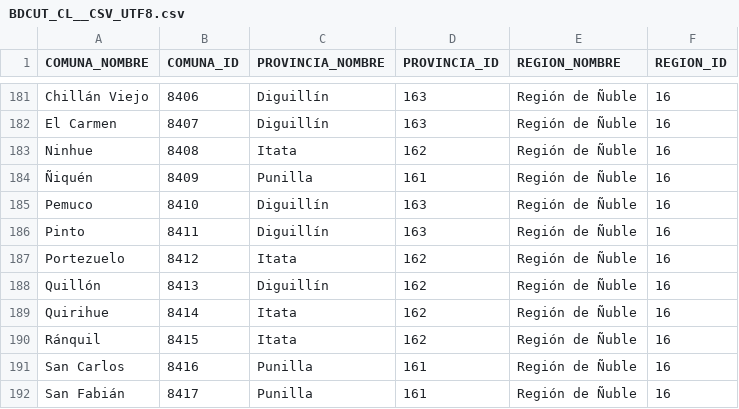
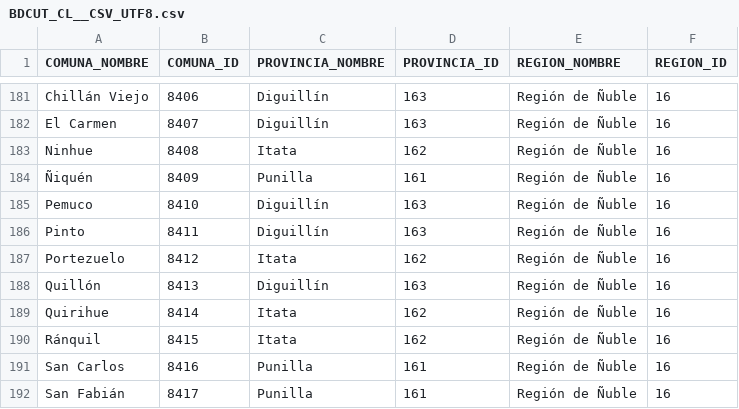
Before and after one commit to knxroot/bdcut-cl, a CSV file: BD/CSV_utf8/BDCUT_CL__CSV_UTF8.csv, drawn as a sheet; only a part is shown, gaps mark what is left out.

Commit message:
Arreglado id provincia Diguillín

```diff
--- a/BD/CSV_utf8/BDCUT_CL__CSV_UTF8.csv
+++ b/BD/CSV_utf8/BDCUT_CL__CSV_UTF8.csv
@@ -187,3 +187,3 @@ Pinto,8411,Diguillín,163,Región de Ñuble,16
 Portezuelo,8412,Itata,162,Región de Ñuble,16
-Quillón,8413,Diguillín,162,Región de Ñuble,16
+Quillón,8413,Diguillín,163,Región de Ñuble,16
 Quirihue,8414,Itata,162,Región de Ñuble,16
```
